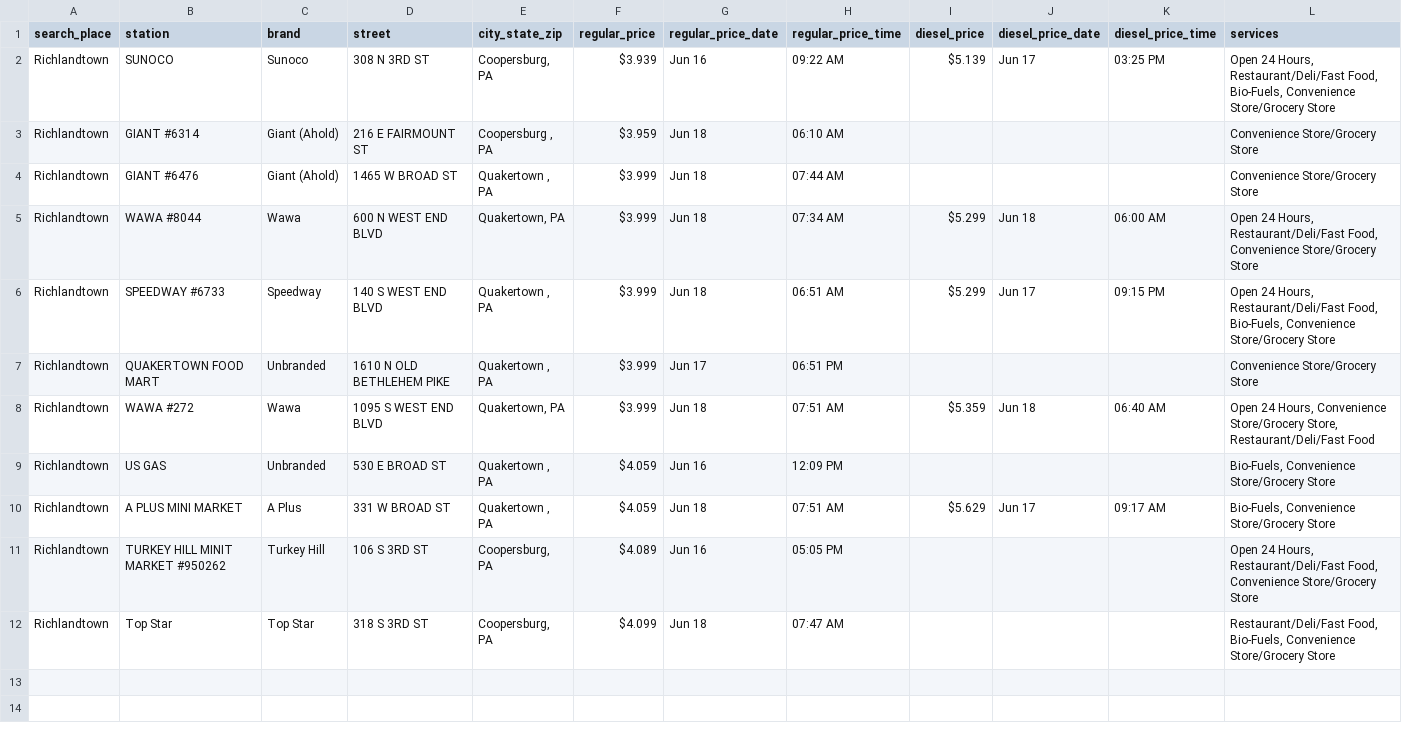
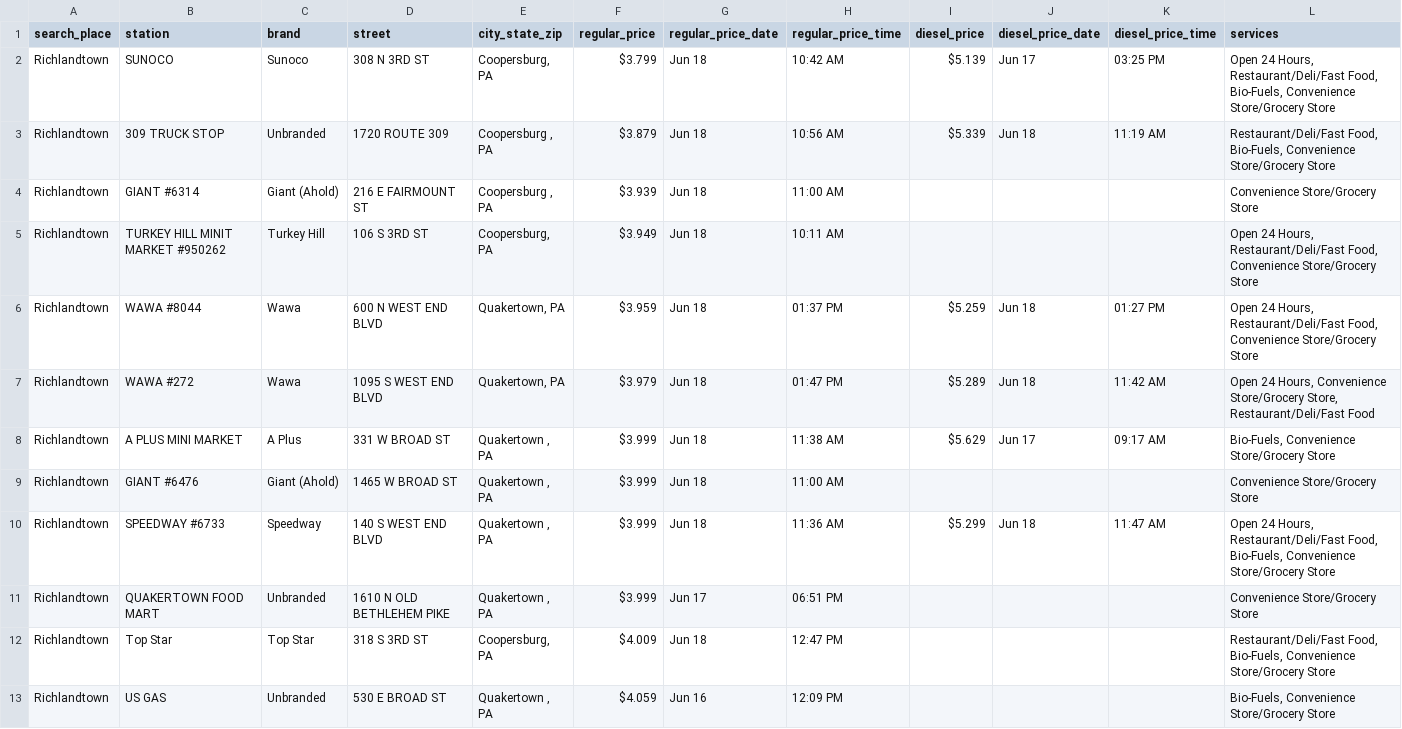
Before and after one commit to CUlleryUSATRepos/BucksGasRepo, a CSV file: BucksGasPrices/RichlandtownGas.csv, drawn as a sheet.

Commit message:
Auto update gas prices 2026-06-18 14:01:17

```diff
--- a/BucksGasPrices/RichlandtownGas.csv
+++ b/BucksGasPrices/RichlandtownGas.csv
@@ -1,12 +1,13 @@
 search_place,station,brand,street,city_state_zip,regular_price,regular_price_date,regular_price_time,diesel_price,diesel_price_date,diesel_price_time,services
-Richlandtown,SUNOCO,Sunoco,308 N 3RD ST,"Coopersburg, PA",$3.939,Jun 16,09:22 AM,$5.139,Jun 17,03:25 PM,"Open 24 Hours, Restaurant/Deli/Fast Food, Bio-Fuels, Convenience Store/Grocery Store"
-Richlandtown,GIANT #6314,Giant (Ahold),216 E FAIRMOUNT ST,"Coopersburg , PA",$3.959,Jun 18,06:10 AM,,,,Convenience Store/Grocery Store
-Richlandtown,GIANT #6476,Giant (Ahold),1465 W BROAD ST,"Quakertown , PA",$3.999,Jun 18,07:44 AM,,,,Convenience Store/Grocery Store
-Richlandtown,WAWA #8044,Wawa,600 N WEST END BLVD,"Quakertown, PA",$3.999,Jun 18,07:34 AM,$5.299,Jun 18,06:00 AM,"Open 24 Hours, Restaurant/Deli/Fast Food, Convenience Store/Grocery Store"
-Richlandtown,SPEEDWAY #6733,Speedway,140 S WEST END BLVD,"Quakertown , PA",$3.999,Jun 18,06:51 AM,$5.299,Jun 17,09:15 PM,"Open 24 Hours, Restaurant/Deli/Fast Food, Bio-Fuels, Convenience Store/Grocery Store"
+Richlandtown,SUNOCO,Sunoco,308 N 3RD ST,"Coopersburg, PA",$3.799,Jun 18,10:42 AM,$5.139,Jun 17,03:25 PM,"Open 24 Hours, Restaurant/Deli/Fast Food, Bio-Fuels, Convenience Store/Grocery Store"
+Richlandtown,309 TRUCK STOP,Unbranded,1720 ROUTE 309,"Coopersburg , PA",$3.879,Jun 18,10:56 AM,$5.339,Jun 18,11:19 AM,"Restaurant/Deli/Fast Food, Bio-Fuels, Convenience Store/Grocery Store"
+Richlandtown,GIANT #6314,Giant (Ahold),216 E FAIRMOUNT ST,"Coopersburg , PA",$3.939,Jun 18,11:00 AM,,,,Convenience Store/Grocery Store
+Richlandtown,TURKEY HILL MINIT MARKET #950262,Turkey Hill,106 S 3RD ST,"Coopersburg, PA",$3.949,Jun 18,10:11 AM,,,,"Open 24 Hours, Restaurant/Deli/Fast Food, Convenience Store/Grocery Store"
+Richlandtown,WAWA #8044,Wawa,600 N WEST END BLVD,"Quakertown, PA",$3.959,Jun 18,01:37 PM,$5.259,Jun 18,01:27 PM,"Open 24 Hours, Restaurant/Deli/Fast Food, Convenience Store/Grocery Store"
+Richlandtown,WAWA #272,Wawa,1095 S WEST END BLVD,"Quakertown, PA",$3.979,Jun 18,01:47 PM,$5.289,Jun 18,11:42 AM,"Open 24 Hours, Convenience Store/Grocery Store, Restaurant/Deli/Fast Food"
+Richlandtown,A PLUS MINI MARKET,A Plus,331 W BROAD ST,"Quakertown , PA",$3.999,Jun 18,11:38 AM,$5.629,Jun 17,09:17 AM,"Bio-Fuels, Convenience Store/Grocery Store"
+Richlandtown,GIANT #6476,Giant (Ahold),1465 W BROAD ST,"Quakertown , PA",$3.999,Jun 18,11:00 AM,,,,Convenience Store/Grocery Store
+Richlandtown,SPEEDWAY #6733,Speedway,140 S WEST END BLVD,"Quakertown , PA",$3.999,Jun 18,11:36 AM,$5.299,Jun 18,11:47 AM,"Open 24 Hours, Restaurant/Deli/Fast Food, Bio-Fuels, Convenience Store/Grocery Store"
 Richlandtown,QUAKERTOWN FOOD MART,Unbranded,1610 N OLD BETHLEHEM PIKE,"Quakertown , PA",$3.999,Jun 17,06:51 PM,,,,Convenience Store/Grocery Store
-Richlandtown,WAWA #272,Wawa,1095 S WEST END BLVD,"Quakertown, PA",$3.999,Jun 18,07:51 AM,$5.359,Jun 18,06:40 AM,"Open 24 Hours, Convenience Store/Grocery Store, Restaurant/Deli/Fast Food"
+Richlandtown,Top Star,Top Star,318 S 3RD ST,"Coopersburg, PA",$4.009,Jun 18,12:47 PM,,,,"Restaurant/Deli/Fast Food, Bio-Fuels, Convenience Store/Grocery Store"
 Richlandtown,US GAS,Unbranded,530 E BROAD ST,"Quakertown , PA",$4.059,Jun 16,12:09 PM,,,,"Bio-Fuels, Convenience Store/Grocery Store"
-Richlandtown,A PLUS MINI MARKET,A Plus,331 W BROAD ST,"Quakertown , PA",$4.059,Jun 18,07:51 AM,$5.629,Jun 17,09:17 AM,"Bio-Fuels, Convenience Store/Grocery Store"
-Richlandtown,TURKEY HILL MINIT MARKET #950262,Turkey Hill,106 S 3RD ST,"Coopersburg, PA",$4.089,Jun 16,05:05 PM,,,,"Open 24 Hours, Restaurant/Deli/Fast Food, Convenience Store/Grocery Store"
-Richlandtown,Top Star,Top Star,318 S 3RD ST,"Coopersburg, PA",$4.099,Jun 18,07:47 AM,,,,"Restaurant/Deli/Fast Food, Bio-Fuels, Convenience Store/Grocery Store"
```
Also changed, not shown: BucksGasPrices/BristolGas.csv, BucksGasPrices/ChalfontGas.csv, 57 other files.
